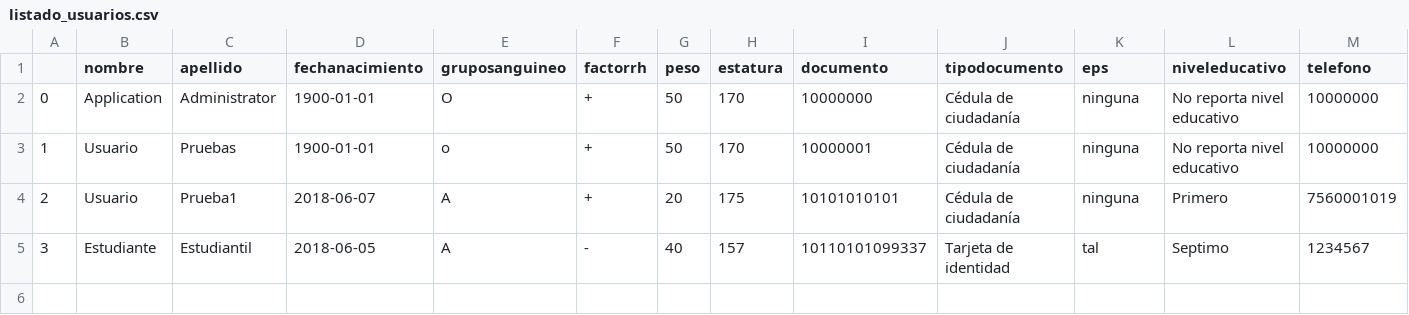
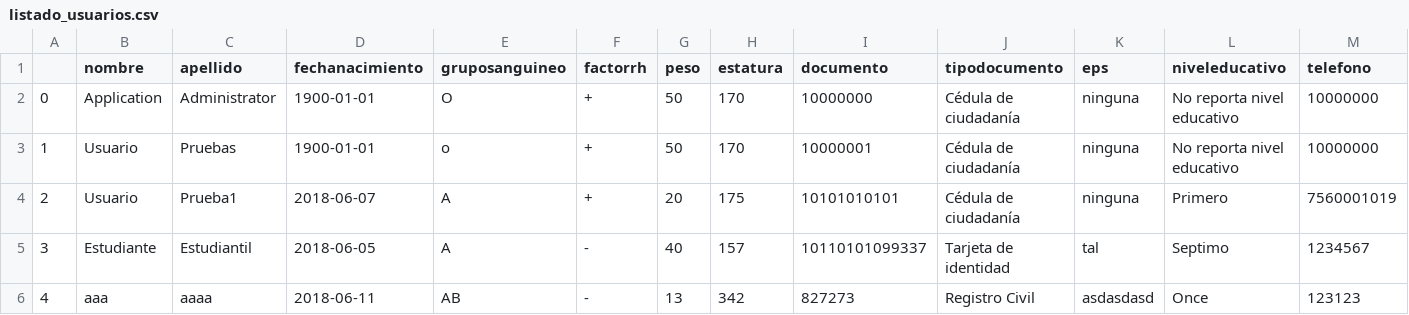
Before and after one commit to actually-not-an-username/celtas, a CSV file: uploads/results/listado_usuarios.csv, drawn as a sheet; only a part is shown; rows hold the shown columns only; the diff names each change by its address in the sheet, - before the commit and + after, or states it on an @@ line.

```diff
--- a/uploads/results/listado_usuarios.csv
+++ b/uploads/results/listado_usuarios.csv
+row 6: 4 | aaa | aaaa | 2018-06-11 | AB | - | 13 | 342 | 827273 | Registro Civil | asdasdasd | Once | 123123
```
Also changed, not shown: 5 other files.
